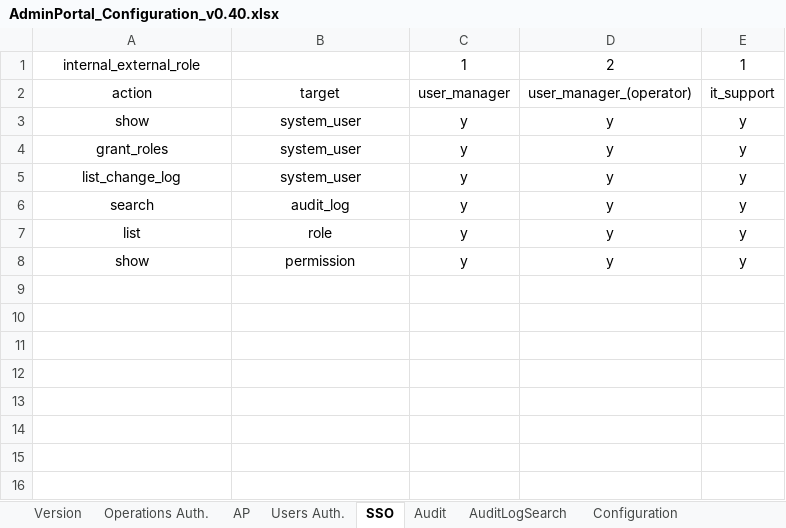
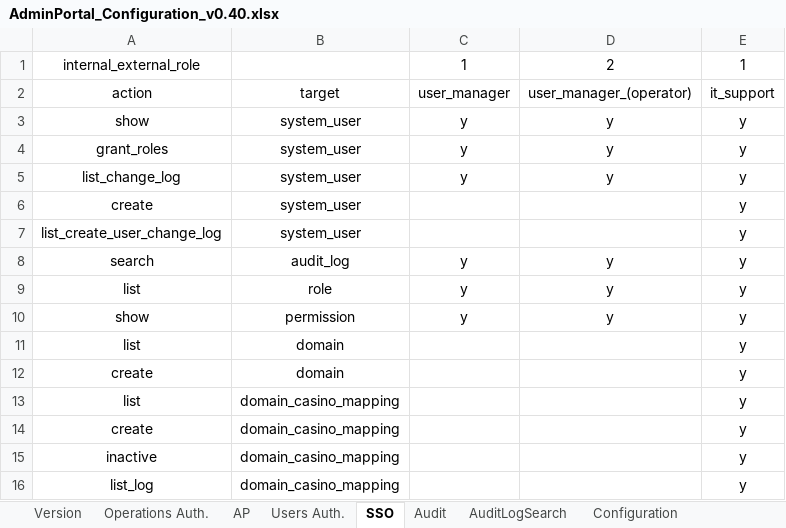
Before and after one commit to Boniromou/sso_rws, an Excel workbook: role_permission_files/AdminPortal_Configuration_v0.40.xlsx, sheet SSO, drawn as a sheet; values as stored, in another font and other column widths than the file's, no borders; the diff names each change by its address in the sheet, - before the commit and + after, or states it on an @@ line.

Commit message:
Add create system user function

```diff
--- a/role_permission_files/AdminPortal_Configuration_v0.40.xlsx (sheet SSO)
+++ b/role_permission_files/AdminPortal_Configuration_v0.40.xlsx (sheet SSO)
+row 6: create | system_user |  |  | y
+row 7: list_create_user_change_log | system_user |  |  | y
+row 11: list | domain |  |  | y
+row 12: create | domain |  |  | y
+row 13: list | domain_casino_mapping |  |  | y
+row 14: create | domain_casino_mapping |  |  | y
+row 15: inactive | domain_casino_mapping |  |  | y
+row 16: list_log | domain_casino_mapping |  |  | y
```
Also changed, not shown: 17 other files.
